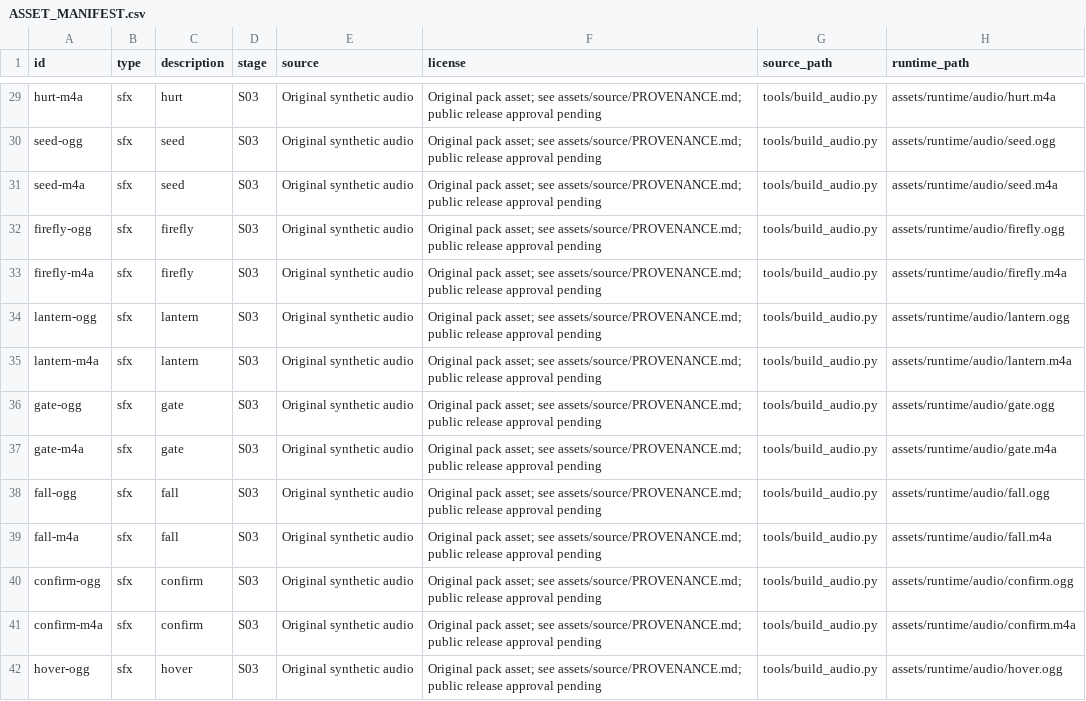
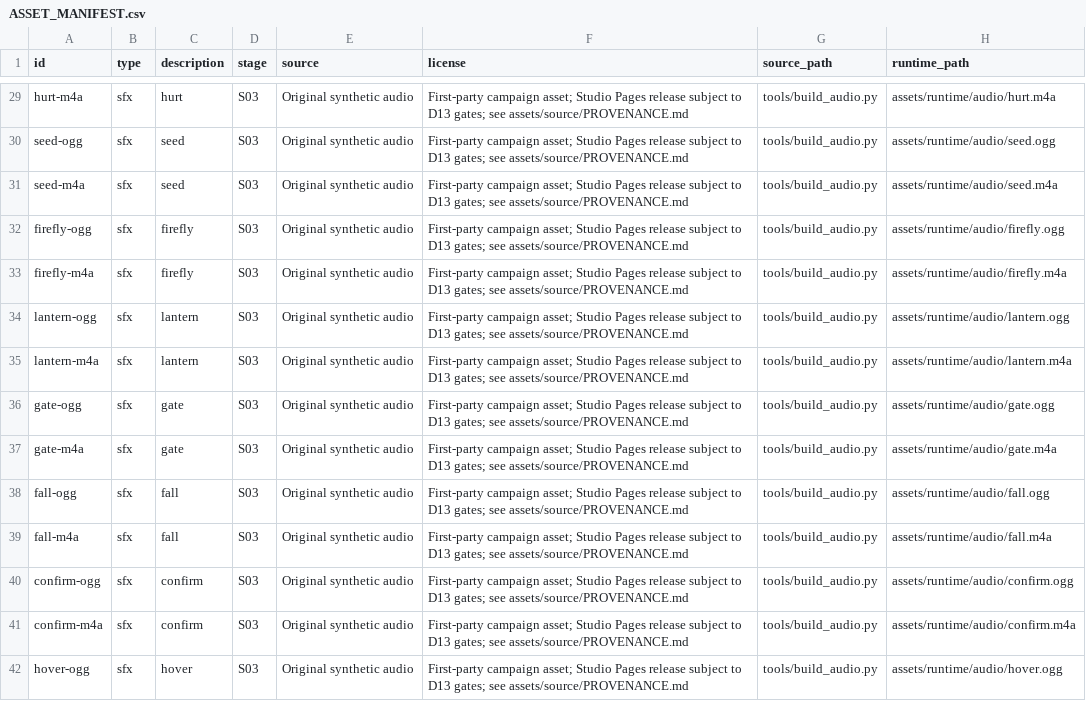
Before and after one commit to huynhngocsonuit2000github/ai-game-studio, a CSV file: games/forest-adventure/production/ASSET_MANIFEST.csv, drawn as a sheet; only a part is shown, gaps mark what is left out; the diff covers the shown part only; the diff names each change by its address in the sheet, - before the commit and + after, or states it on an @@ line.

Commit message:
Prepare Forest Adventure final release and record S06 evidence

```diff
--- a/games/forest-adventure/production/ASSET_MANIFEST.csv
+++ b/games/forest-adventure/production/ASSET_MANIFEST.csv
-F29:F42 (license): Original pack asset; see assets/source/PROVENANCE.md; public release approval pending
+F29:F42 (license): First-party campaign asset; Studio Pages release subject to D13 gates; see assets/source/PROVENANCE.md
```
Also changed, not shown: 44 edited cells elsewhere in this file, 12 other files.
